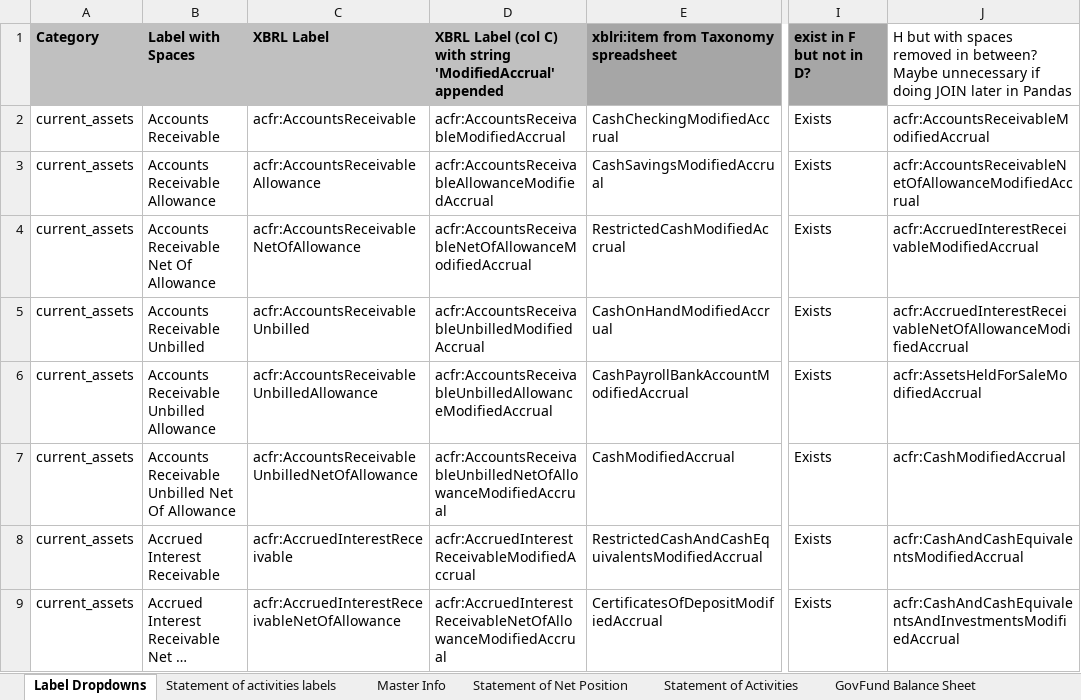
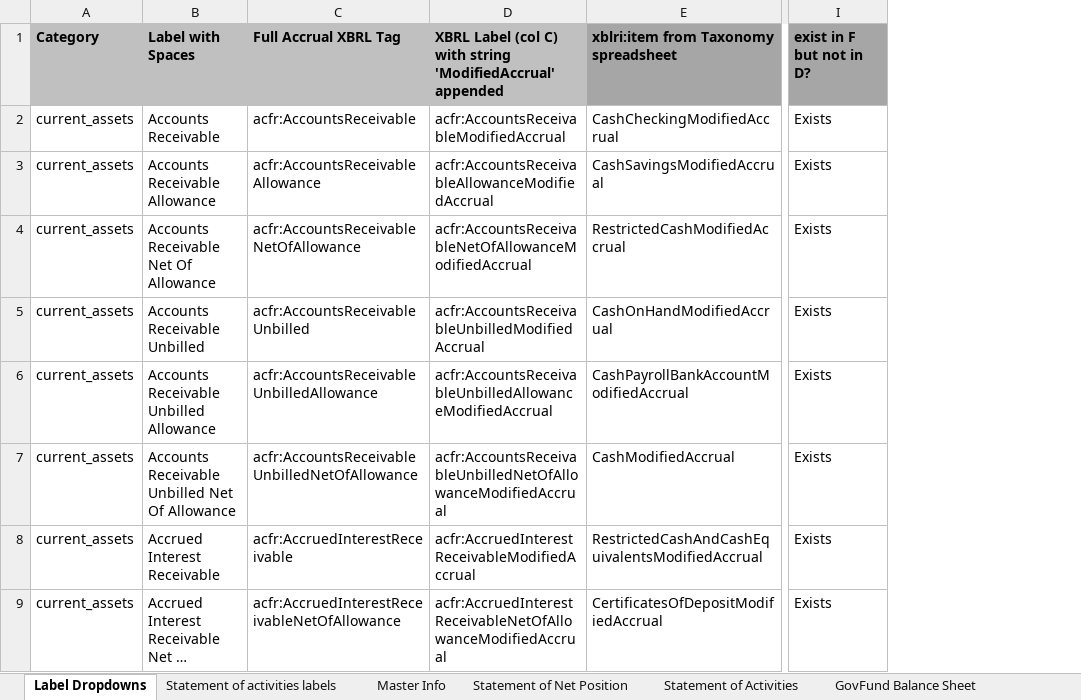
Before and after one commit to closup/process-xbrl, an Excel workbook: static/input_files/ACFR_template.xlsx, sheet Label Dropdowns, drawn as a sheet; only a part is shown, gaps mark what is left out; long unchanged cells end in …; values as stored, in another font and other column widths than the file's, no borders; the diff names each change by its address in the sheet, - before the commit and + after, or states it on an @@ line.

```diff
--- a/static/input_files/ACFR_template.xlsx (sheet Label Dropdowns)
+++ b/static/input_files/ACFR_template.xlsx (sheet Label Dropdowns)
-column J, rows 1-9: H but with spaces removed in between? Maybe unnecessary if doing JOIN later in Pandas | acfr:AccountsReceivableModifiedAccrual | acfr:AccountsReceivableNetOfAllowanceModifiedAccrual | acfr:AccruedInterestReceivableModifiedAccrual | acfr:AccruedInterestReceivableNetOfAllowanceModifiedAccrual | acfr:AssetsHeldForSaleModifiedAccrual | acfr:CashModifiedAccrual | acfr:CashAndCashEquivalentsModifiedAccrual | acfr:CashAndCashEquivalentsAndInvestmentsModifiedAccrual
-C1: XBRL Label
+C1: Full Accrual XBRL Tag
```
Also changed, not shown: 1 other file.
